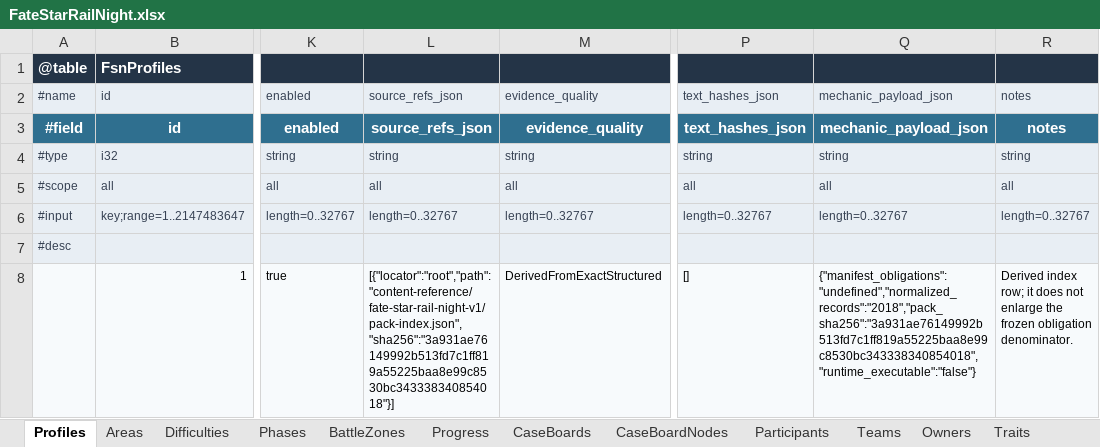
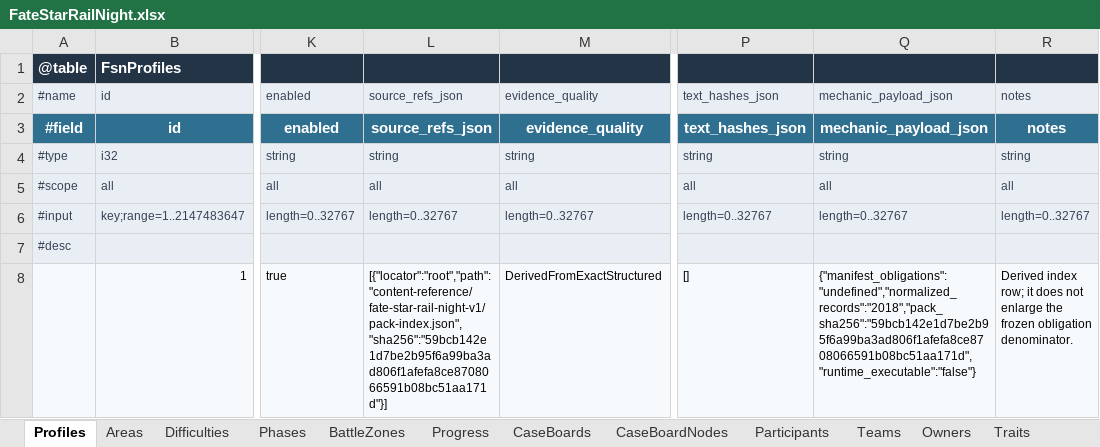
Before and after one commit to realm-labs/starclock, an Excel workbook: config/fate-star-rail-night/data/FateStarRailNight.xlsx, sheet Profiles, drawn as a sheet; only a part is shown, gaps mark what is left out; values as stored, in another font and other column widths than the file's, no borders; conditional formats not drawn; the diff names each change by its address in the sheet, - before the commit and + after, or states it on an @@ line.

```diff
--- a/config/fate-star-rail-night/data/FateStarRailNight.xlsx (sheet Profiles)
+++ b/config/fate-star-rail-night/data/FateStarRailNight.xlsx (sheet Profiles)
-L8: [{"locator":"root","path":"content-reference/fate-star-rail-night-v1/pack-index.json","sha256":"3a931ae76149992b513fd7c1ff819a55225baa8e99c8530bc343338340854018"}]
+L8: [{"locator":"root","path":"content-reference/fate-star-rail-night-v1/pack-index.json","sha256":"59bcb142e1d7be2b95f6a99ba3ad806f1afefa8ce8708066591b08bc51aa171d"}]
-Q8: {"manifest_obligations":"undefined","normalized_records":"2018","pack_sha256":"3a931ae76149992b513fd7c1ff819a55225baa8e99c8530bc343338340854018","runtime_executable":"false"}
+Q8: {"manifest_obligations":"undefined","normalized_records":"2018","pack_sha256":"59bcb142e1d7be2b95f6a99ba3ad806f1afefa8ce8708066591b08bc51aa171d","runtime_executable":"false"}
```
Also changed, not shown: config/fate-star-rail-night/data/FateStarRailNightReview.xlsx, 17 other files.
